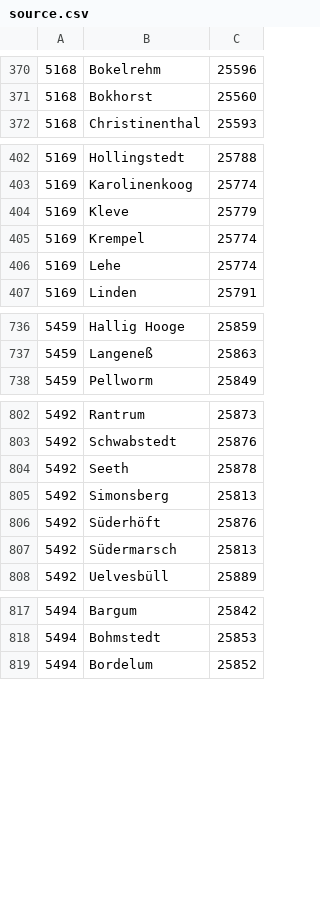
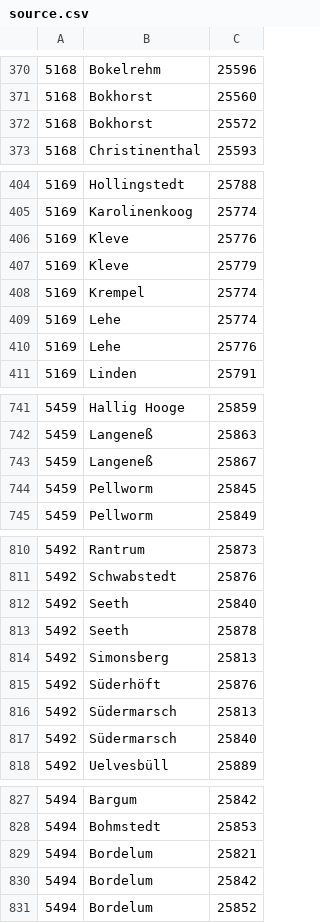
Before and after one commit to grundeinkommensbuero/website-gatsby, a CSV file: src/components/Aemterliste/source.csv, drawn as a sheet; only a part is shown, gaps mark what is left out; the diff covers the shown part only; the diff names each change by its address in the sheet, - before the commit and + after, or states it on an @@ line.

Commit message:
Update source.csv

```diff
--- a/src/components/Aemterliste/source.csv
+++ b/src/components/Aemterliste/source.csv
+row 372: 5168 | Bokhorst | 25572
+row 406: 5169 | Kleve | 25776
+row 410: 5169 | Lehe | 25776
+row 743: 5459 | Langeneß | 25867
+row 744: 5459 | Pellworm | 25845
+row 812: 5492 | Seeth | 25840
+row 817: 5492 | Südermarsch | 25840
+row 829: 5494 | Bordelum | 25821
+row 830: 5494 | Bordelum | 25842
```
Also changed, not shown: 5 added rows elsewhere in this file.
